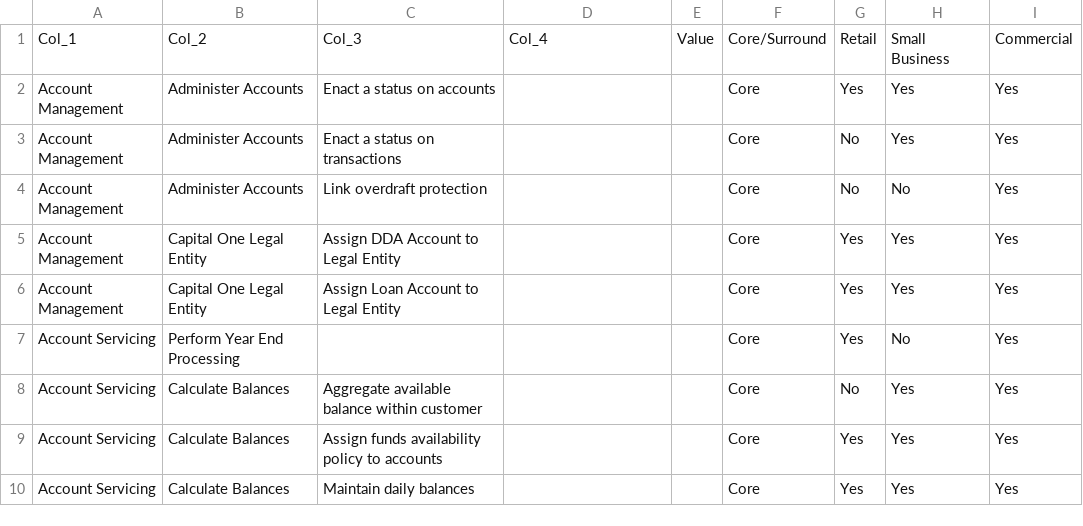
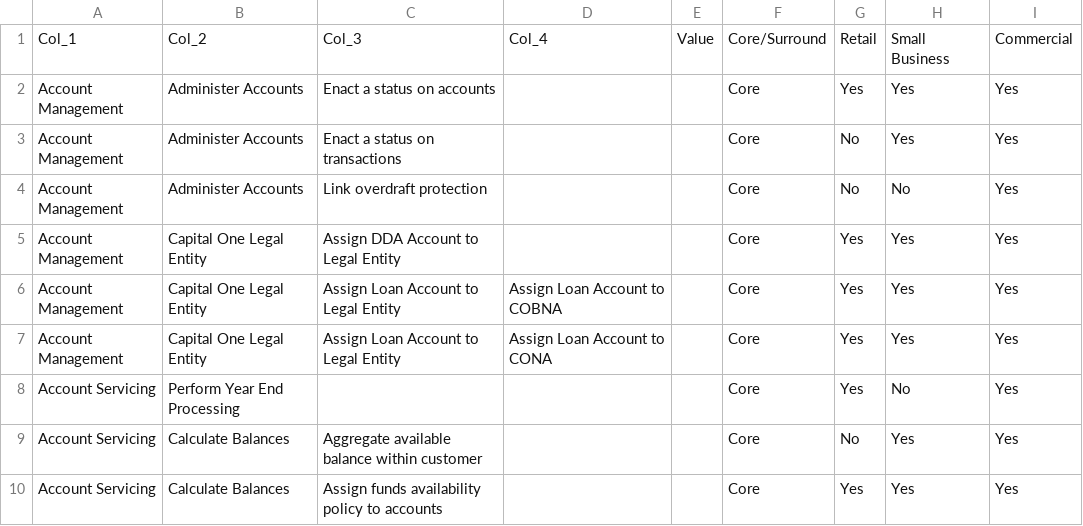
Before and after one commit to mcherm/prog_draw, a CSV file: prog_draw_rust/input/core_surrounds.csv, drawn as a sheet; only a part is shown; the shorter side is filled out with more unchanged rows.

```diff
--- a/prog_draw_rust/input/core_surrounds.csv
+++ b/prog_draw_rust/input/core_surrounds.csv
@@ -5,3 +5,4 @@ Account Management,Administer Accounts,Link overdraft protection,,,Core,No,No,Ye
 Account Management,Capital One Legal Entity,Assign DDA Account to Legal Entity,,,Core,Yes,Yes,Yes
-Account Management,Capital One Legal Entity,Assign Loan Account to Legal Entity,,,Core,Yes,Yes,Yes
+Account Management,Capital One Legal Entity,Assign Loan Account to Legal Entity,Assign Loan Account to COBNA,,Core,Yes,Yes,Yes
+Account Management,Capital One Legal Entity,Assign Loan Account to Legal Entity,Assign Loan Account to CONA,,Core,Yes,Yes,Yes
 Account Servicing,Perform Year End Processing,,,,Core,Yes,No,Yes
```
Also changed, not shown: 3 other files.
